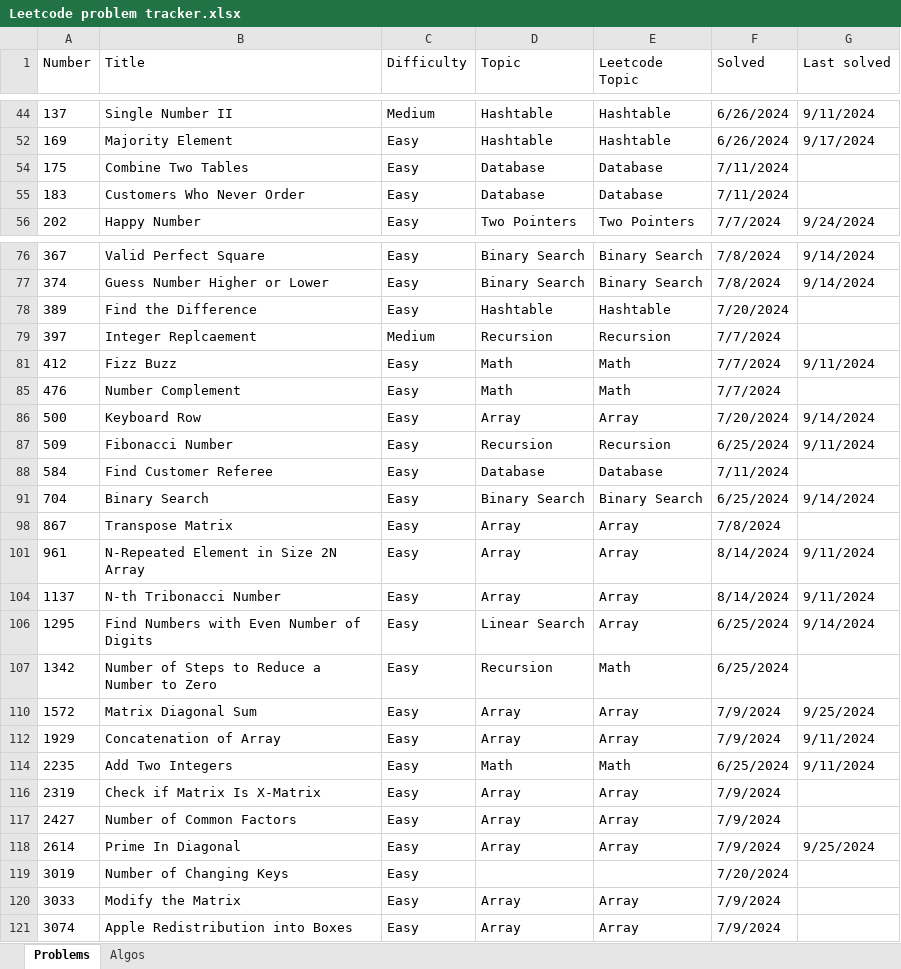
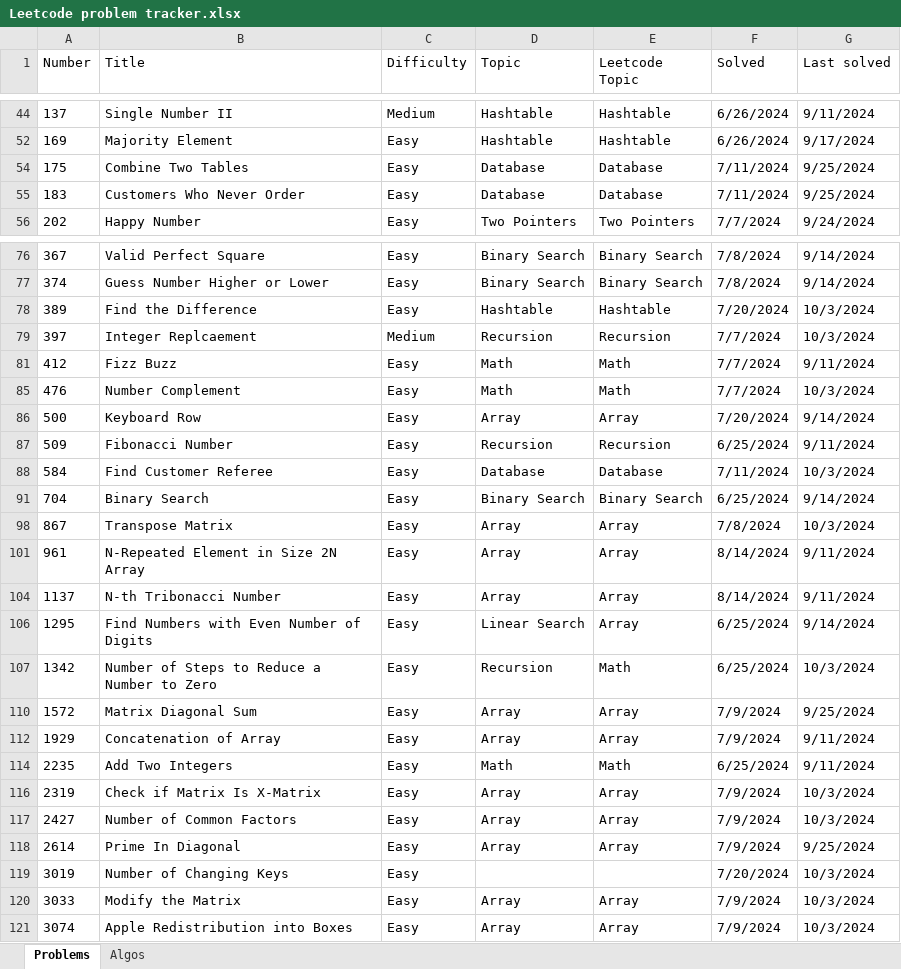
Before and after one commit to nvirkar/Leetcode, an Excel workbook: Leetcode problem tracker.xlsx, sheet Problems, drawn as a sheet; only a part is shown, gaps mark what is left out; values as stored, in another font and other column widths than the file's, no borders; the diff names each change by its address in the sheet, - before the commit and + after, or states it on an @@ line.

```diff
--- a/Leetcode problem tracker.xlsx (sheet Problems)
+++ b/Leetcode problem tracker.xlsx (sheet Problems)
-G54:G55 (Last solved): (empty)
+G54:G55 (Last solved): 9/25/2024
-G78:G79 (Last solved): (empty)
+G78:G79 (Last solved): 10/3/2024
-G85 (Last solved): (empty)
+G85 (Last solved): 10/3/2024
-G88 (Last solved): (empty)
+G88 (Last solved): 10/3/2024
-G98 (Last solved): (empty)
+G98 (Last solved): 10/3/2024
-G107 (Last solved): (empty)
+G107 (Last solved): 10/3/2024
-G116:G117 (Last solved): (empty)
+G116:G117 (Last solved): 10/3/2024
-G119:G121 (Last solved): (empty)
+G119:G121 (Last solved): 10/3/2024
```
Also changed, not shown: hidden cells, 11 other files.
